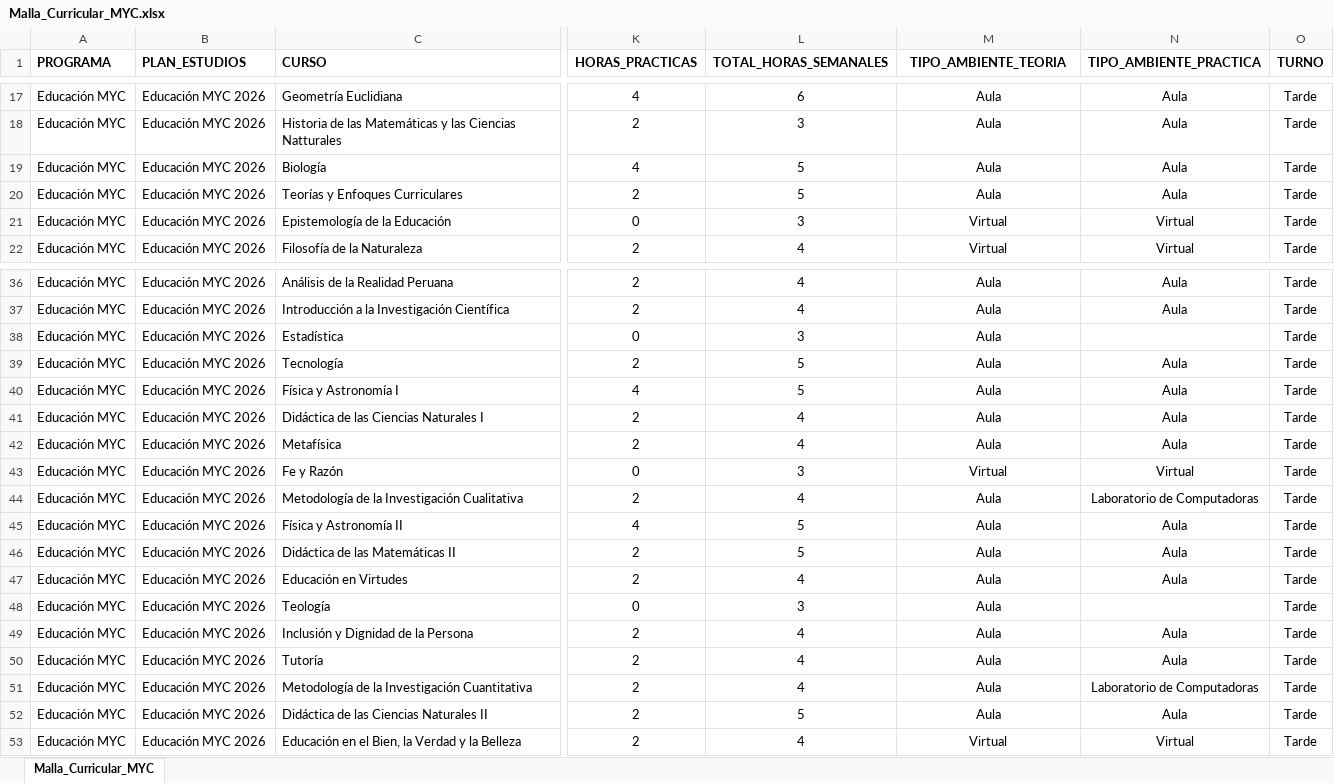
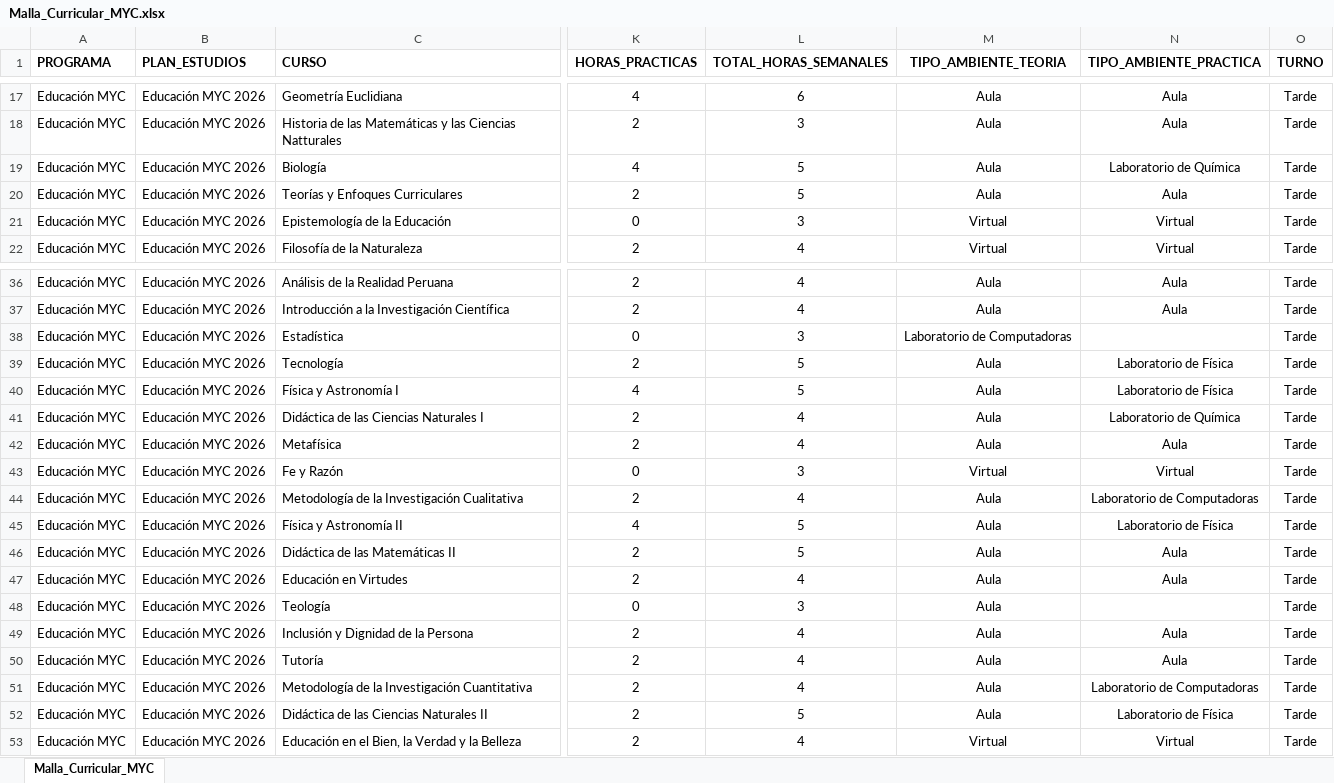
Before and after one commit to alexandercabana17-sketch/Consumo_horas_educacion_secundaria, an Excel workbook: datos/Malla_Curricular_MYC.xlsx, sheet Malla_Curricular_MYC, drawn as a sheet; only a part is shown, gaps mark what is left out; values as stored, in another font and other column widths than the file's, no borders; the diff names each change by its address in the sheet, - before the commit and + after, or states it on an @@ line.

```diff
--- a/datos/Malla_Curricular_MYC.xlsx (sheet Malla_Curricular_MYC)
+++ b/datos/Malla_Curricular_MYC.xlsx (sheet Malla_Curricular_MYC)
-N19 (TIPO_AMBIENTE_PRACTICA): Aula
+N19 (TIPO_AMBIENTE_PRACTICA): Laboratorio de Química
-M38 (TIPO_AMBIENTE_TEORIA): Aula
+M38 (TIPO_AMBIENTE_TEORIA): Laboratorio de Computadoras
-N39:N40 (TIPO_AMBIENTE_PRACTICA): Aula
+N39:N40 (TIPO_AMBIENTE_PRACTICA): Laboratorio de Física
-N41 (TIPO_AMBIENTE_PRACTICA): Aula
+N41 (TIPO_AMBIENTE_PRACTICA): Laboratorio de Química
-N45 (TIPO_AMBIENTE_PRACTICA): Aula
+N45 (TIPO_AMBIENTE_PRACTICA): Laboratorio de Física
-N52 (TIPO_AMBIENTE_PRACTICA): Aula
+N52 (TIPO_AMBIENTE_PRACTICA): Laboratorio de Física
```
Also changed, not shown: datos/Malla_Curricular_LLYA.xlsx, 3 other files.
